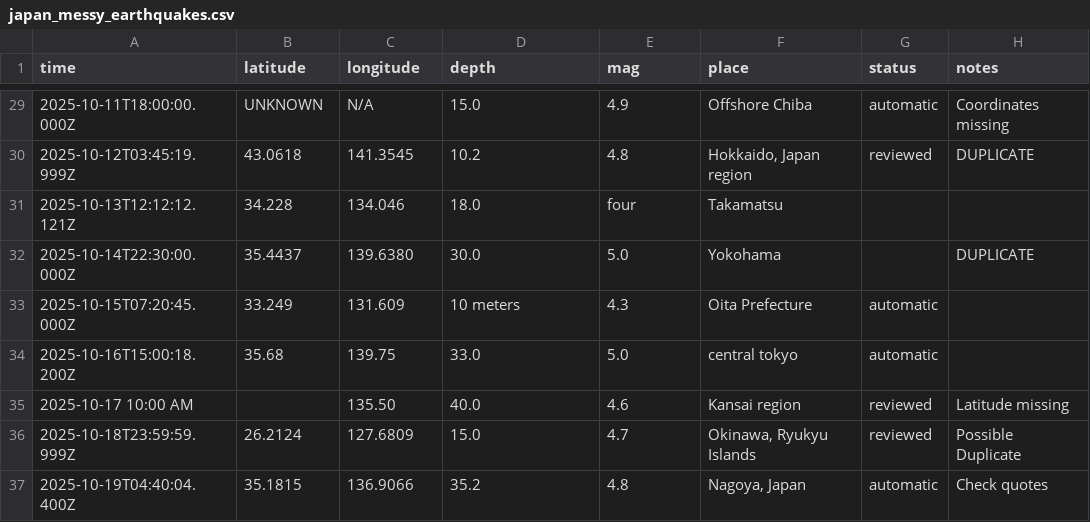
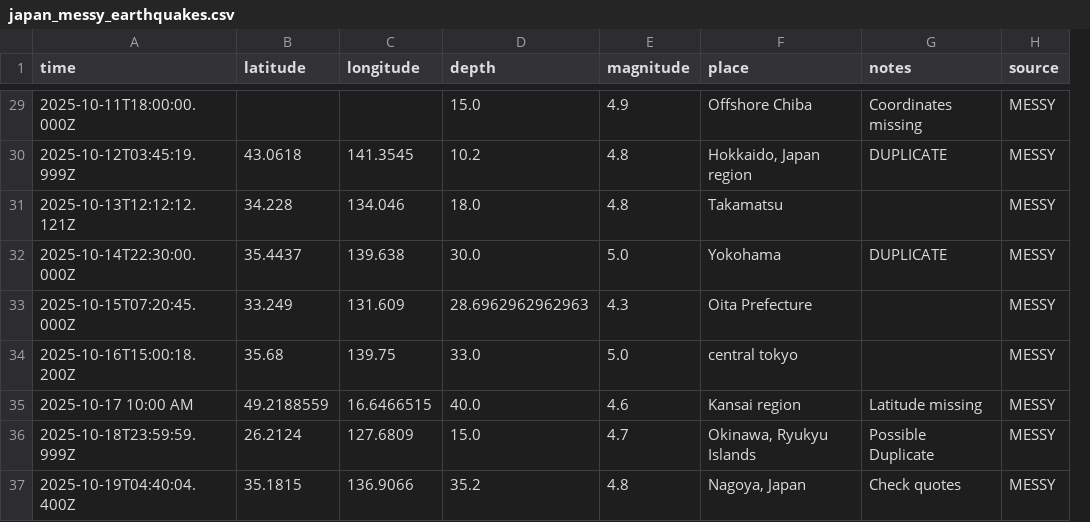
Before and after one commit to pooywa/Namazu, a CSV file: data/raw/japan_messy_earthquakes.csv, drawn as a sheet; only a part is shown, gaps mark what is left out; removed rows and columns are numbered as before the commit, all else as after; the diff covers the shown part only; the diff names each change by its address in the sheet, - before the commit and + after, or states it on an @@ line.

```diff
--- a/data/raw/japan_messy_earthquakes.csv
+++ b/data/raw/japan_messy_earthquakes.csv
-column G (status), rows 29-37: automatic | reviewed |  |  | automatic | automatic | reviewed | reviewed | automatic
+column H (source), rows 29-37: all MESSY
-E1: mag
+E1: magnitude
-B29 (latitude): UNKNOWN
+B29 (latitude): (empty)
-C29 (longitude): N/A
+C29 (longitude): (empty)
-E31 (magnitude): four
+E31 (magnitude): 4.8
-C32 (longitude): 139.6380
+C32 (longitude): 139.638
-D33 (depth): 10 meters
+D33 (depth): 28.6962962962963
-B35 (latitude): (empty)
+B35 (latitude): 49.2188559
-C35 (longitude): 135.50
+C35 (longitude): 16.6466515
```
Also changed, not shown: 18 edited cells elsewhere in this file, 3 other files.
